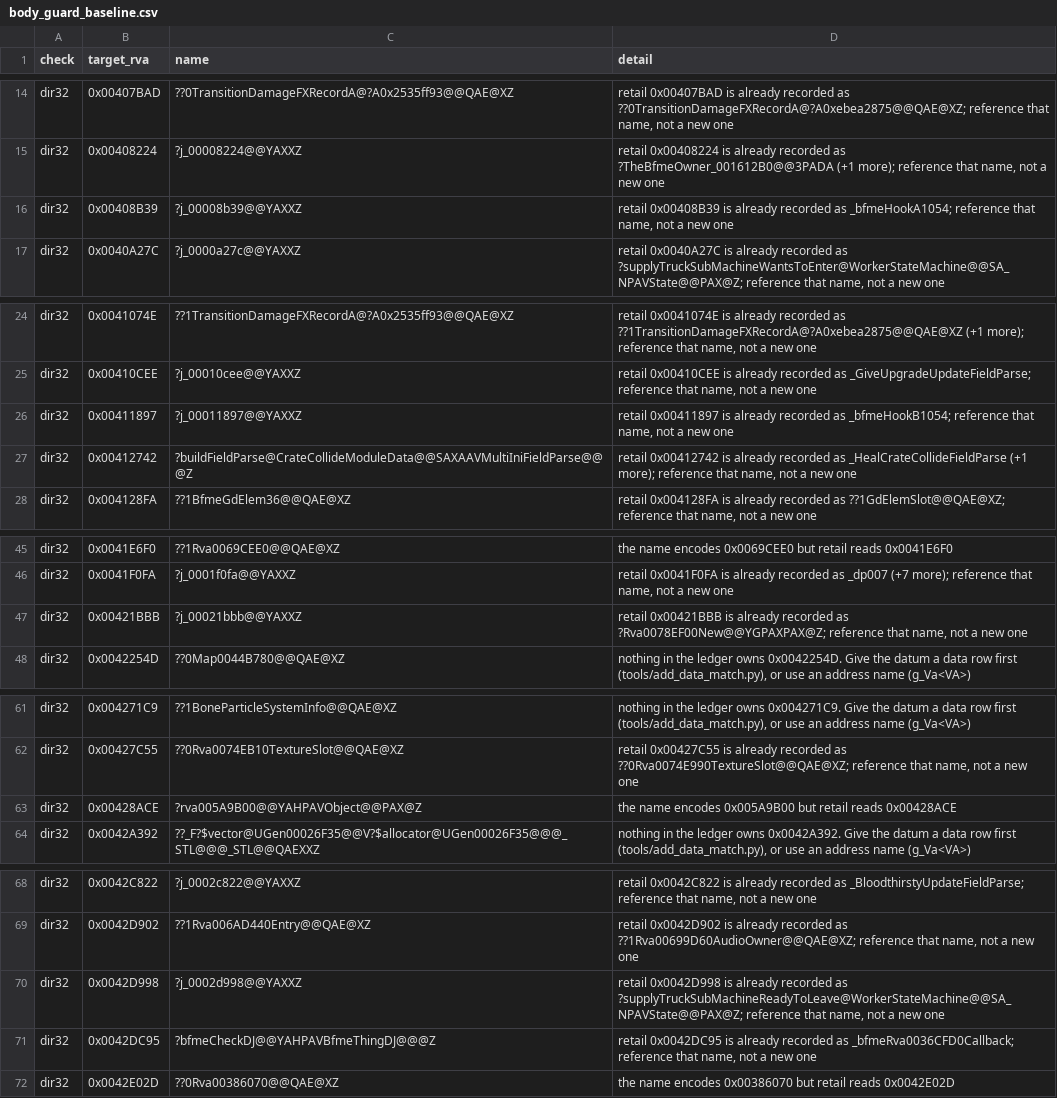
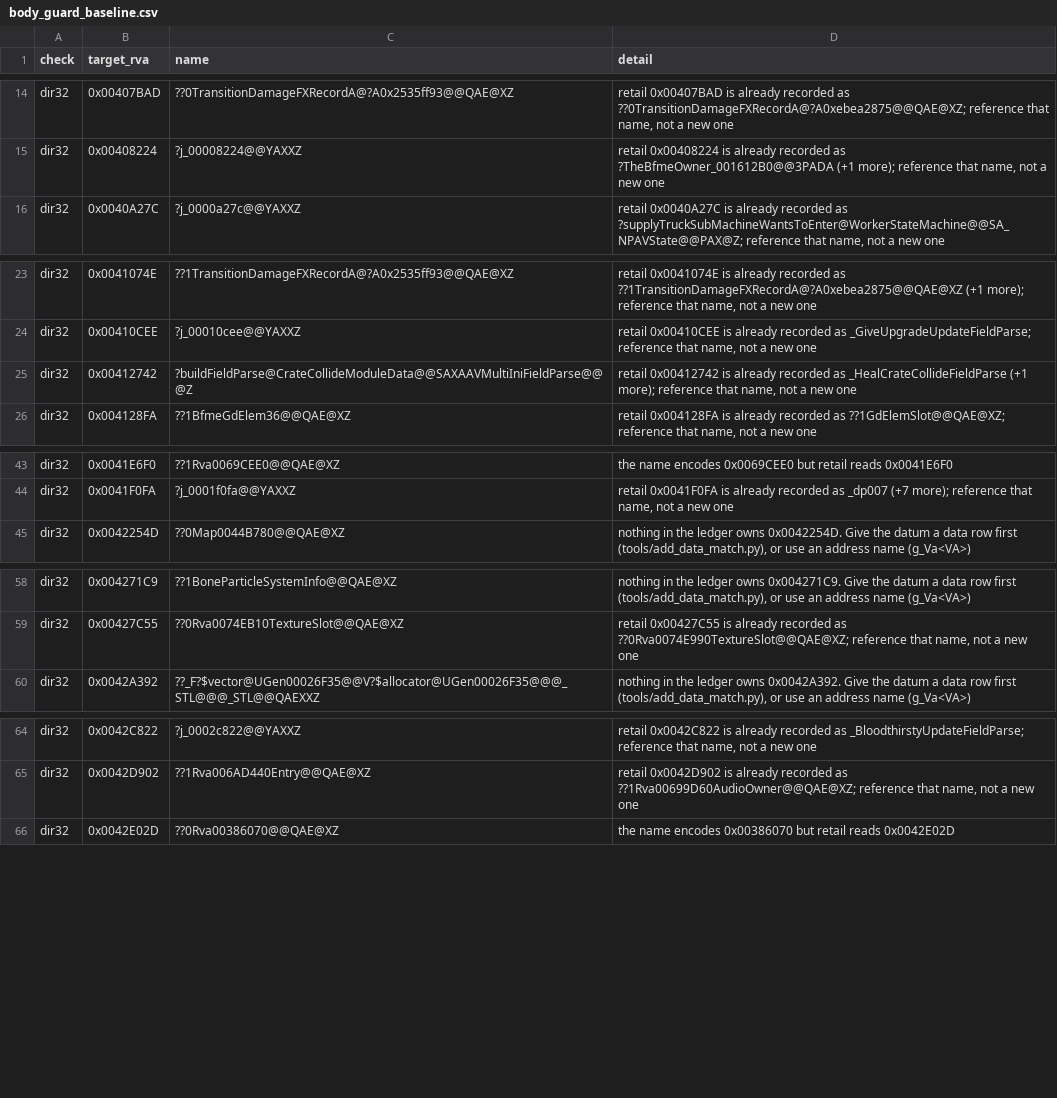
Before and after one commit to redrockvp/Open-BFME-1, a CSV file: targets/game/reverse/body_guard_baseline.csv, drawn as a sheet; only a part is shown, gaps mark what is left out.

```diff
--- a/targets/game/reverse/body_guard_baseline.csv
+++ b/targets/game/reverse/body_guard_baseline.csv
@@ -15,3 +15,2 @@ dir32,0x00407BAD,??0TransitionDamageFXRecordA@?A0x2535ff93@@QAE@XZ,"retail 0x004
 dir32,0x00408224,?j_00008224@@YAXXZ,"retail 0x00408224 is already recorded as ?TheBfmeOwner_001612B0@@3PADA (+1 more); reference that name, not a new one"
-dir32,0x00408B39,?j_00008b39@@YAXXZ,"retail 0x00408B39 is already recorded as _bfmeHookA1054; reference that name, not a new one"
 dir32,0x0040A27C,?j_0000a27c@@YAXXZ,"retail 0x0040A27C is already recorded as ?supplyTruckSubMachineWantsToEnter@WorkerStateMachine@@SA_NPAVState@@PAX@Z; reference that name, not a new one"
@@ -25,3 +24,2 @@ dir32,0x0041074E,??1TransitionDamageFXRecordA@?A0x2535ff93@@QAE@XZ,"retail 0x004
 dir32,0x00410CEE,?j_00010cee@@YAXXZ,"retail 0x00410CEE is already recorded as _GiveUpgradeUpdateFieldParse; reference that name, not a new one"
-dir32,0x00411897,?j_00011897@@YAXXZ,"retail 0x00411897 is already recorded as _bfmeHookB1054; reference that name, not a new one"
 dir32,0x00412742,?buildFieldParse@CrateCollideModuleData@@SAXAAVMultiIniFieldParse@@@Z,"retail 0x00412742 is already recorded as _HealCrateCollideFieldParse (+1 more); reference that name, not a new one"
@@ -46,3 +44,2 @@ dir32,0x0041E6F0,??1Rva0069CEE0@@QAE@XZ,the name encodes 0x0069CEE0 but retail r
 dir32,0x0041F0FA,?j_0001f0fa@@YAXXZ,"retail 0x0041F0FA is already recorded as _dp007 (+7 more); reference that name, not a new one"
-dir32,0x00421BBB,?j_00021bbb@@YAXXZ,"retail 0x00421BBB is already recorded as ?Rva0078EF00New@@YGPAXPAX@Z; reference that name, not a new one"
 dir32,0x0042254D,??0Map0044B780@@QAE@XZ,"nothing in the ledger owns 0x0042254D. Give the datum a data row first (tools/add_data_match.py), or use an address name (g_Va<VA>)"
@@ -62,3 +59,2 @@ dir32,0x004271C9,??1BoneParticleSystemInfo@@QAE@XZ,"nothing in the ledger owns 0
 dir32,0x00427C55,??0Rva0074EB10TextureSlot@@QAE@XZ,"retail 0x00427C55 is already recorded as ??0Rva0074E990TextureSlot@@QAE@XZ; reference that name, not a new one"
-dir32,0x00428ACE,?rva005A9B00@@YAHPAVObject@@PAX@Z,the name encodes 0x005A9B00 but retail reads 0x00428ACE
 dir32,0x0042A392,??_F?$vector@UGen00026F35@@V?$allocator@UGen00026F35@@@_STL@@@_STL@@QAEXXZ,"nothing in the ledger owns 0x0042A392. Give the datum a data row first (tools/add_data_match.py), or use an address name (g_Va<VA>)"
@@ -69,4 +65,2 @@ dir32,0x0042C822,?j_0002c822@@YAXXZ,"retail 0x0042C822 is already recorded as _B
 dir32,0x0042D902,??1Rva006AD440Entry@@QAE@XZ,"retail 0x0042D902 is already recorded as ??1Rva00699D60AudioOwner@@QAE@XZ; reference that name, not a new one"
-dir32,0x0042D998,?j_0002d998@@YAXXZ,"retail 0x0042D998 is already recorded as ?supplyTruckSubMachineReadyToLeave@WorkerStateMachine@@SA_NPAVState@@PAX@Z; reference that name, not a new one"
-dir32,0x0042DC95,?bfmeCheckDJ@@YAHPAVBfmeThingDJ@@@Z,"retail 0x0042DC95 is already recorded as _bfmeRva0036CFD0Callback; reference that name, not a new one"
 dir32,0x0042E02D,??0Rva00386070@@QAE@XZ,the name encodes 0x00386070 but retail reads 0x0042E02D
```
Also changed, not shown: targets/game/reverse/dir32_addresses.csv, 6 other files.
